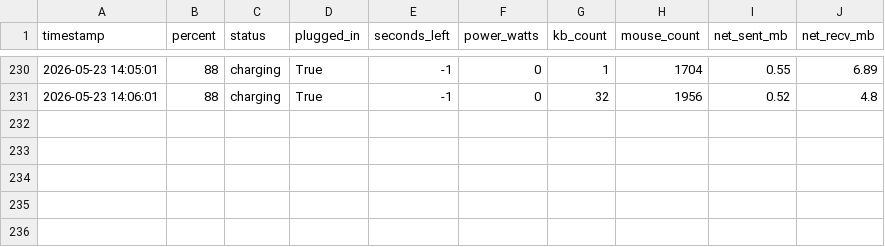
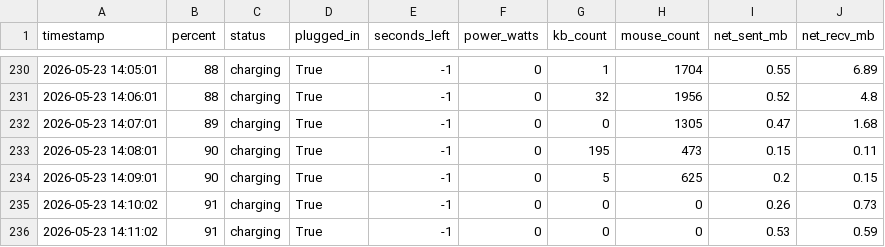
Before and after one commit to TJC-KM/battery-monitor, a CSV file: battery_log.csv, drawn as a sheet; only a part is shown, gaps mark what is left out.

Commit message:
📊 Battery data update 2026-05-23 14:11

```diff
--- a/battery_log.csv
+++ b/battery_log.csv
@@ -231 +231,6 @@ timestamp,percent,status,plugged_in,seconds_left,power_watts,kb_count,mouse_coun
 2026-05-23 14:06:01,88,charging,True,-1,0,32,1956,0.52,4.8
+2026-05-23 14:07:01,89,charging,True,-1,0,0,1305,0.47,1.68
+2026-05-23 14:08:01,90,charging,True,-1,0,195,473,0.15,0.11
+2026-05-23 14:09:01,90,charging,True,-1,0,5,625,0.2,0.15
+2026-05-23 14:10:02,91,charging,True,-1,0,0,0,0.26,0.73
+2026-05-23 14:11:02,91,charging,True,-1,0,0,0,0.53,0.59
```
